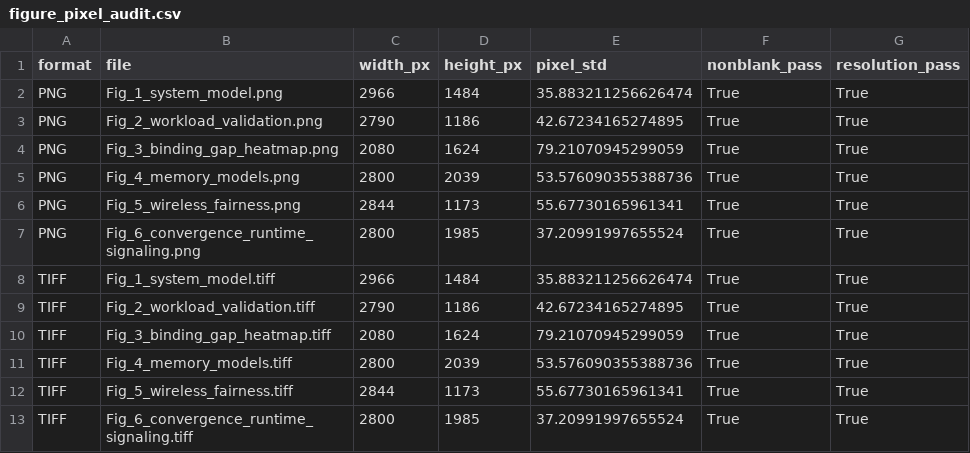
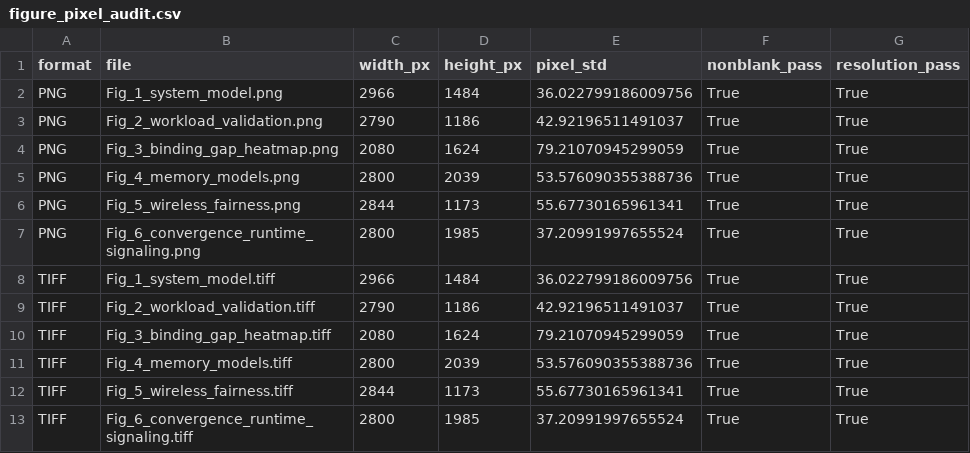
Before and after one commit to Tsumi0318/AI-RAN-Mark10-Workload-Aware-Offloading, a CSV file: 06_审计与复现/figure_pixel_audit.csv, drawn as a sheet.

```diff
--- a/06_审计与复现/figure_pixel_audit.csv
+++ b/06_审计与复现/figure_pixel_audit.csv
@@ -1,4 +1,4 @@
 format,file,width_px,height_px,pixel_std,nonblank_pass,resolution_pass
-PNG,Fig_1_system_model.png,2966,1484,35.883211256626474,True,True
-PNG,Fig_2_workload_validation.png,2790,1186,42.67234165274895,True,True
+PNG,Fig_1_system_model.png,2966,1484,36.022799186009756,True,True
+PNG,Fig_2_workload_validation.png,2790,1186,42.92196511491037,True,True
 PNG,Fig_3_binding_gap_heatmap.png,2080,1624,79.21070945299059,True,True
@@ -7,4 +7,4 @@ PNG,Fig_5_wireless_fairness.png,2844,1173,55.67730165961341,True,True
 PNG,Fig_6_convergence_runtime_signaling.png,2800,1985,37.20991997655524,True,True
-TIFF,Fig_1_system_model.tiff,2966,1484,35.883211256626474,True,True
-TIFF,Fig_2_workload_validation.tiff,2790,1186,42.67234165274895,True,True
+TIFF,Fig_1_system_model.tiff,2966,1484,36.022799186009756,True,True
+TIFF,Fig_2_workload_validation.tiff,2790,1186,42.92196511491037,True,True
 TIFF,Fig_3_binding_gap_heatmap.tiff,2080,1624,79.21070945299059,True,True
```
Also changed, not shown: 04_汇总表格/iii_symbol_details.csv, 04_汇总表格/table_ii_profiler_metrics.csv, 19 other files.
